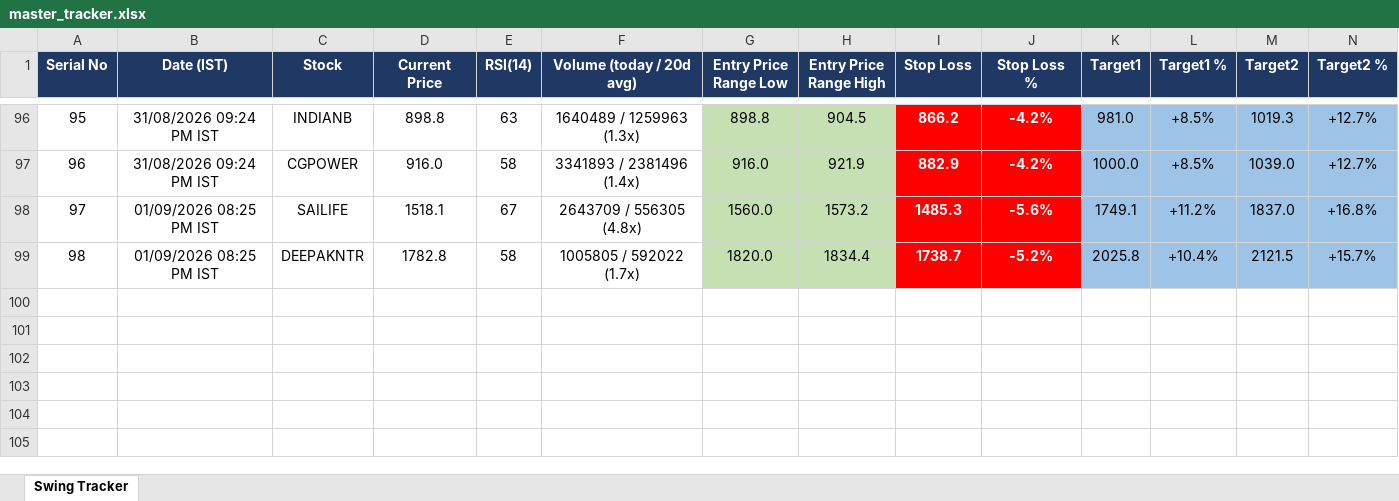
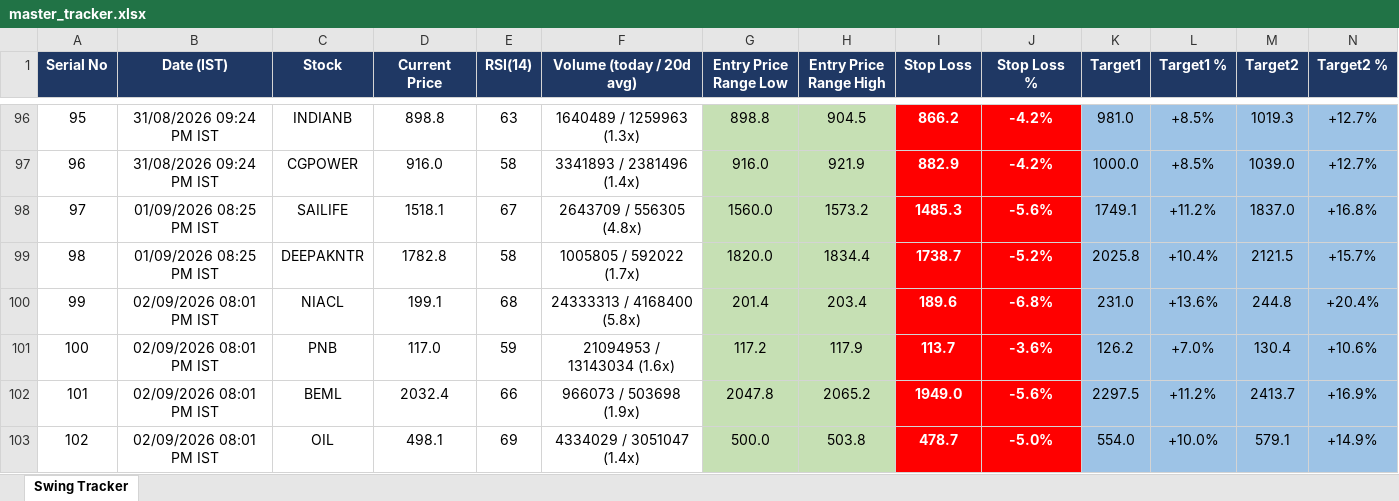
Before and after one commit to Jinish2023/nse-3-piller-hunter, an Excel workbook: master_tracker.xlsx, sheet Swing Tracker, drawn as a sheet; only a part is shown, gaps mark what is left out; values as stored, in another font and other column widths than the file's, no borders; rows hold the shown columns only; the diff names each change by its address in the sheet, - before the commit and + after, or states it on an @@ line.

```diff
--- a/master_tracker.xlsx (sheet Swing Tracker)
+++ b/master_tracker.xlsx (sheet Swing Tracker)
+row 100: 99 | 02/09/2026 08:01 PM IST | NIACL | 199.1 | 68 | 24333313 / 4168400 (5.8x) | 201.4 | 203.4 | 189.6 | -6.8% | 231.0 | +13.6% | 244.8 | +20.4%
+row 101: 100 | 02/09/2026 08:01 PM IST | PNB | 117.0 | 59 | 21094953 / 13143034 (1.6x) | 117.2 | 117.9 | 113.7 | -3.6% | 126.2 | +7.0% | 130.4 | +10.6%
+row 102: 101 | 02/09/2026 08:01 PM IST | BEML | 2032.4 | 66 | 966073 / 503698 (1.9x) | 2047.8 | 2065.2 | 1949.0 | -5.6% | 2297.5 | +11.2% | 2413.7 | +16.9%
+row 103: 102 | 02/09/2026 08:01 PM IST | OIL | 498.1 | 69 | 4334029 / 3051047 (1.4x) | 500.0 | 503.8 | 478.7 | -5.0% | 554.0 | +10.0% | 579.1 | +14.9%
```
